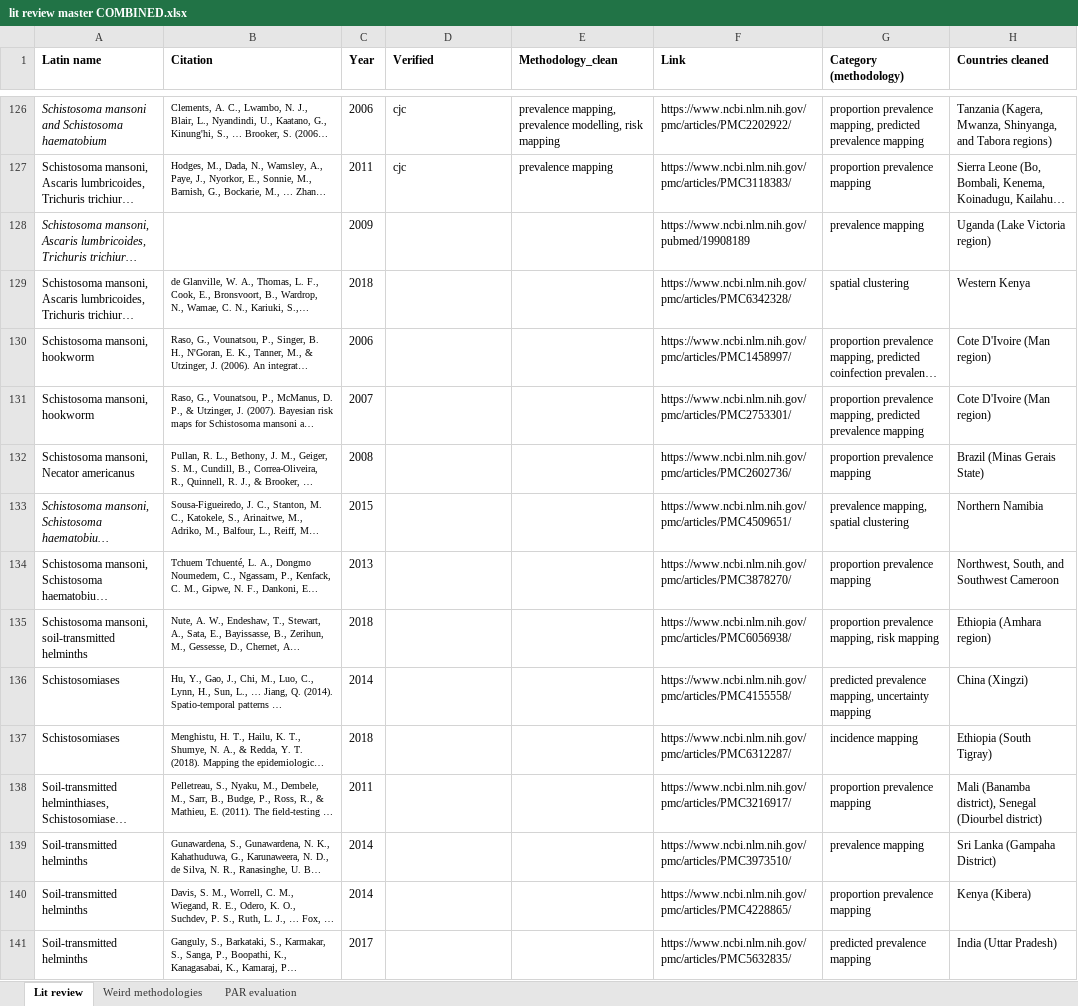
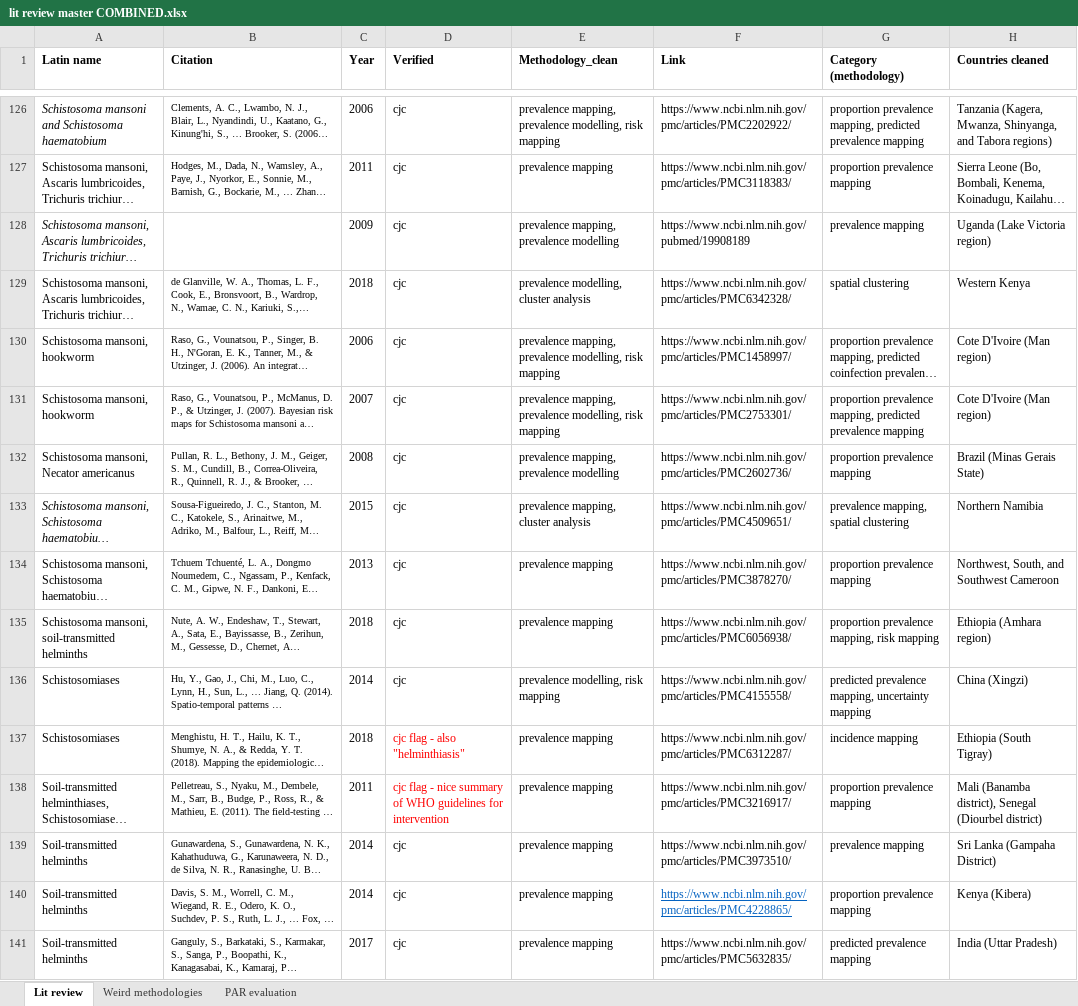
Before and after one commit to katieschluth/humanhelminths, an Excel workbook: Lit review data/lit review master COMBINED.xlsx, sheet Lit review, drawn as a sheet; only a part is shown, gaps mark what is left out; long unchanged cells end in …; values as stored, in another font and other column widths than the file's, no borders; the diff covers the shown part only; the diff names each change by its address in the sheet, - before the commit and + after, or states it on an @@ line.

```diff
--- a/Lit review data/lit review master COMBINED.xlsx (sheet Lit review)
+++ b/Lit review data/lit review master COMBINED.xlsx (sheet Lit review)
-D128:D136 (Verified): (empty)
+D128:D136 (Verified): cjc
-E128 (Methodology_clean): (empty)
+E128 (Methodology_clean): prevalence mapping, prevalence modelling
-E129 (Methodology_clean): (empty)
+E129 (Methodology_clean): prevalence modelling, cluster analysis
-E130:E131 (Methodology_clean): (empty)
+E130:E131 (Methodology_clean): prevalence mapping, prevalence modelling, risk mapping
-E132 (Methodology_clean): (empty)
+E132 (Methodology_clean): prevalence mapping, prevalence modelling
-E133 (Methodology_clean): (empty)
+E133 (Methodology_clean): prevalence mapping, cluster analysis
-E134:E135 (Methodology_clean): (empty)
+E134:E135 (Methodology_clean): prevalence mapping
-E136 (Methodology_clean): (empty)
+E136 (Methodology_clean): prevalence modelling, risk mapping
-D137 (Verified): (empty)
+D137 (Verified): cjc flag - also "helminthiasis"
-E137:E141 (Methodology_clean): (empty)
+E137:E141 (Methodology_clean): prevalence mapping
-D138 (Verified): (empty)
+D138 (Verified): cjc flag - nice summary of WHO guidelines for intervention
-D139:D141 (Verified): (empty)
+D139:D141 (Verified): cjc
@@ F140 underline: off → on, text colour: black → #0563C1 @@
```
Also changed, not shown: 66 edited cells elsewhere in this sheet.
